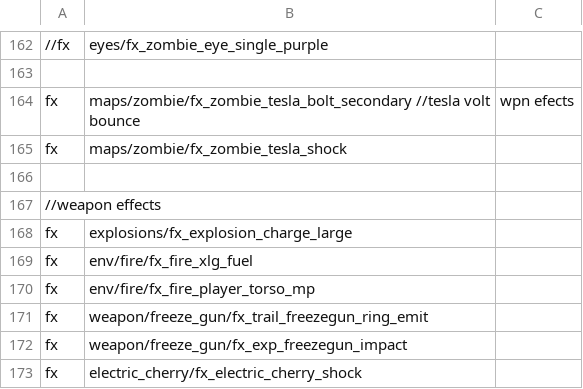
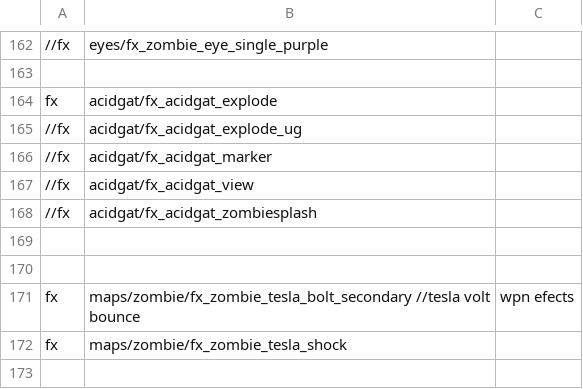
Before and after one commit to jhw2167/BO1-Reimagined-hotfitx, a CSV file: mod.csv, drawn as a sheet; only a part is shown, gaps mark what is left out; the shorter side is filled out with more unchanged rows; the diff names each change by its address in the sheet, - before the commit and + after, or states it on an @@ line.

Commit message:
added poison damage and constants to widows wine, added function call in damage_override to trigger poison damage. Added acidgat fx on tag for zombies, probably want to switch to a model. Need to continue bugfixing widows warning hud for saturation errors

```diff
--- a/mod.csv
+++ b/mod.csv
+row 164: fx | acidgat/fx_acidgat_explode
+row 165: //fx | acidgat/fx_acidgat_explode_ug
+row 166: //fx | acidgat/fx_acidgat_marker
+row 167: //fx | acidgat/fx_acidgat_view
+row 168: //fx | acidgat/fx_acidgat_zombiesplash
+row 169: (empty)
+row 170: (empty)
```
Also changed, not shown: 8 other files.
